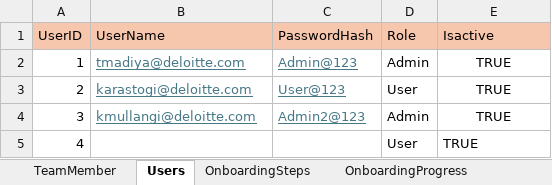
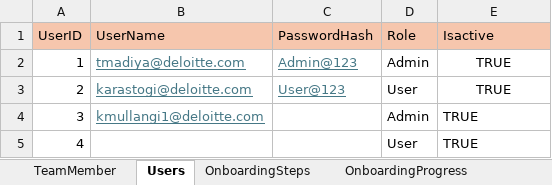
Before and after one commit to rk20597/HROnboardingApp, an Excel workbook: Data/TeamTracker.xlsx, sheet Users, drawn as a sheet; values as stored, in another font and other column widths than the file's, no borders; the diff names each change by its address in the sheet, - before the commit and + after, or states it on an @@ line.

```diff
--- a/Data/TeamTracker.xlsx (sheet Users)
+++ b/Data/TeamTracker.xlsx (sheet Users)
-B4 (UserName): kmullangi@deloitte.com
+B4 (UserName): kmullangi1@deloitte.com
-C4 (PasswordHash): Admin2@123
+C4 (PasswordHash): (empty)
-E4 alignment: center
+E4 alignment: left
```
Also changed, not shown: sheet Training Status, sheet TeamMember, sheet PRSD, sheet Offboarding, sheet OnboardingSteps, 7 other files.
